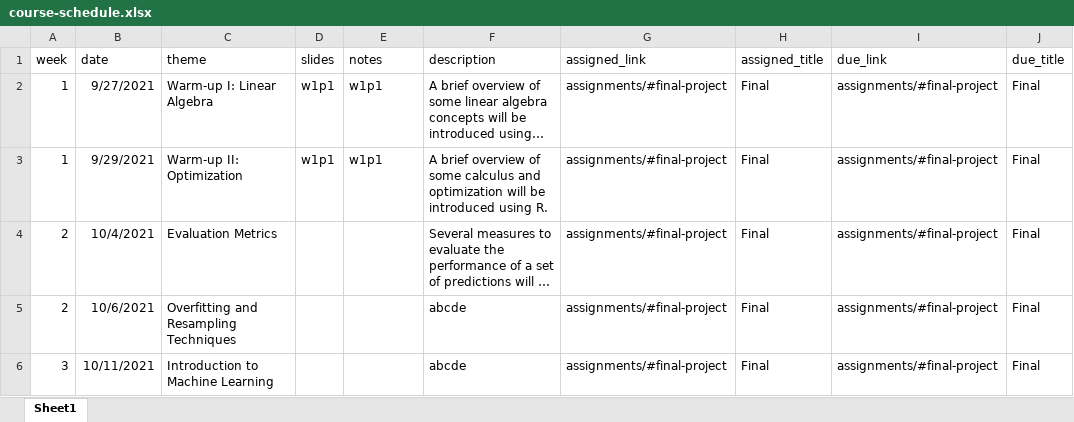
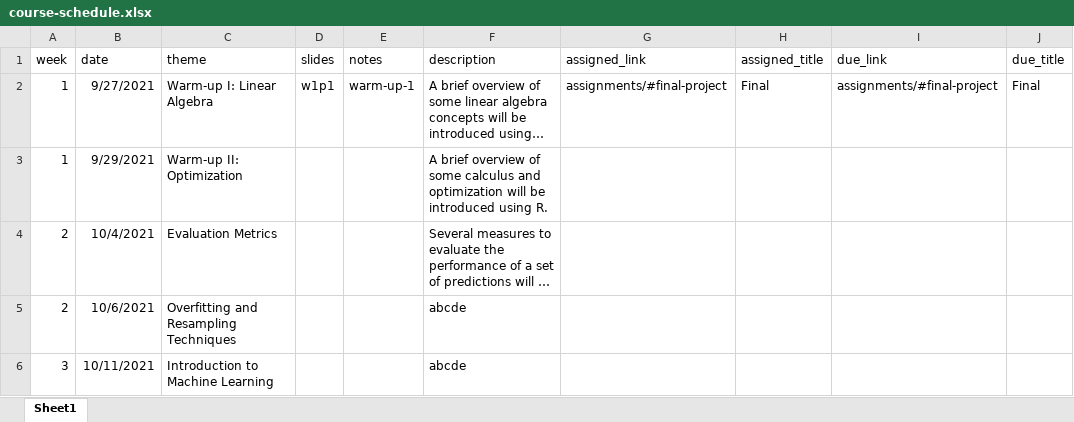
Before and after one commit to uo-datasci-specialization/c4-ml-fall-2021, an Excel workbook: website-data/course-schedule.xlsx, sheet Sheet1, drawn as a sheet; only a part is shown; long unchanged cells end in …; values as stored, in another font and other column widths than the file's, no borders; the diff names each change by its address in the sheet, - before the commit and + after, or states it on an @@ line.

Commit message:
notes on linear algebra added

```diff
--- a/website-data/course-schedule.xlsx (sheet Sheet1)
+++ b/website-data/course-schedule.xlsx (sheet Sheet1)
-E2 (notes): w1p1
+E2 (notes): warm-up-1
-D3 (slides): w1p1
+D3 (slides): (empty)
-E3 (notes): w1p1
+E3 (notes): (empty)
-G3:G6 (assigned_link): assignments/#final-project
+G3:G6 (assigned_link): (empty)
-H3:H6 (assigned_title): Final
+H3:H6 (assigned_title): (empty)
-I3:I6 (due_link): assignments/#final-project
+I3:I6 (due_link): (empty)
-J3:J6 (due_title): Final
+J3:J6 (due_title): (empty)
```
Also changed, not shown: 46 other files.
